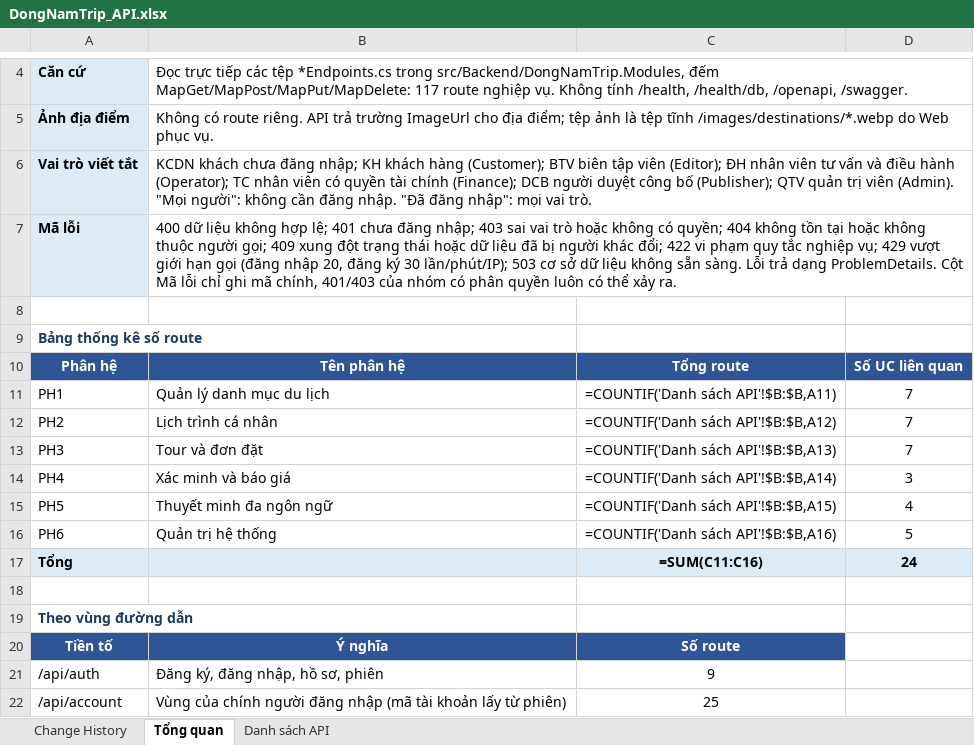
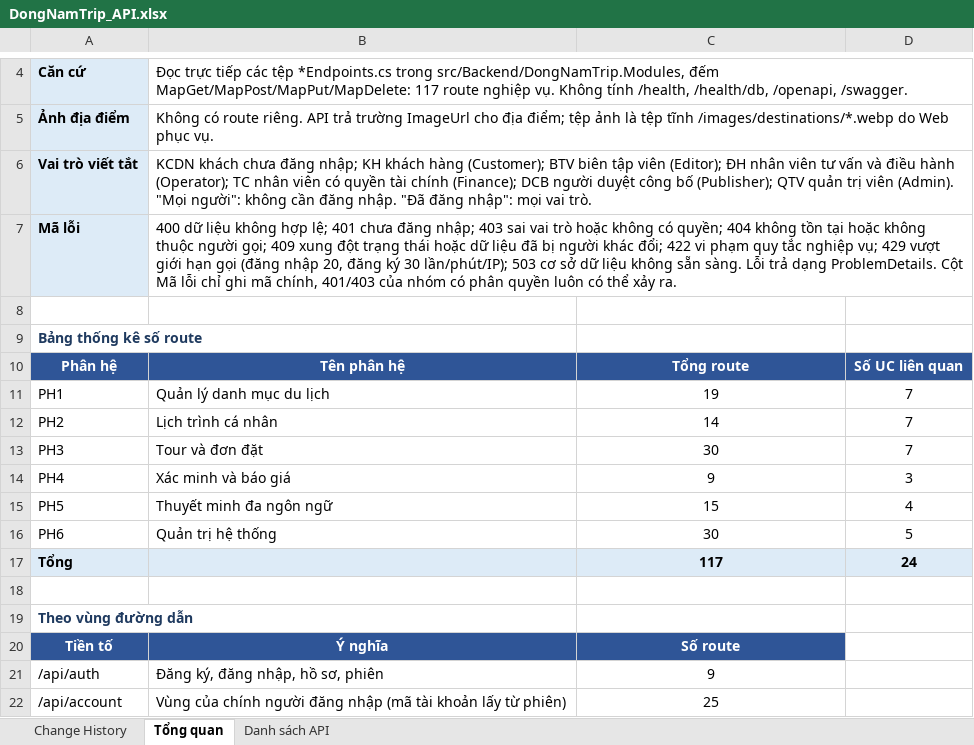
Before and after one commit to K-sewii/tour-booking-management-system, an Excel workbook: docs/DongNamTrip_API.xlsx, sheet Tổng quan, drawn as a sheet; only a part is shown, gaps mark what is left out; values as stored, in another font and other column widths than the file's, no borders; formulas without a stored value are shown as written; charts and pictures not drawn; the diff names each change by its address in the sheet, - before the commit and + after, or states it on an @@ line.

```diff
--- a/docs/DongNamTrip_API.xlsx (sheet Tổng quan)
+++ b/docs/DongNamTrip_API.xlsx (sheet Tổng quan)
-C11: =COUNTIF('Danh sách API'!$B:$B,A11)
+C11: 19
-C12: =COUNTIF('Danh sách API'!$B:$B,A12)
+C12: 14
-C13: =COUNTIF('Danh sách API'!$B:$B,A13)
+C13: 30
-C14: =COUNTIF('Danh sách API'!$B:$B,A14)
+C14: 9
-C15: =COUNTIF('Danh sách API'!$B:$B,A15)
+C15: 15
-C16: =COUNTIF('Danh sách API'!$B:$B,A16)
+C16: 30
-C17: =SUM(C11:C16)
+C17: 117
```
Also changed, not shown: sheet Danh sách API, charts or pictures, docs/DongNamTrip_AcceptanceCriteria.xlsx, docs/DongNamTrip_StateMachine.xlsx, 9 other files.
